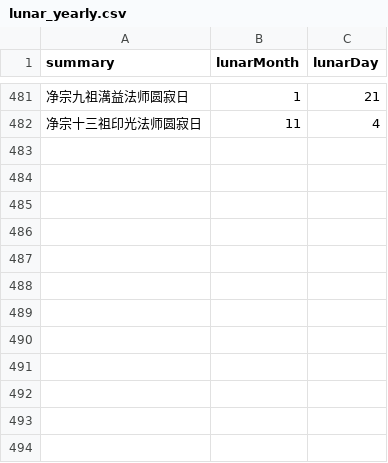
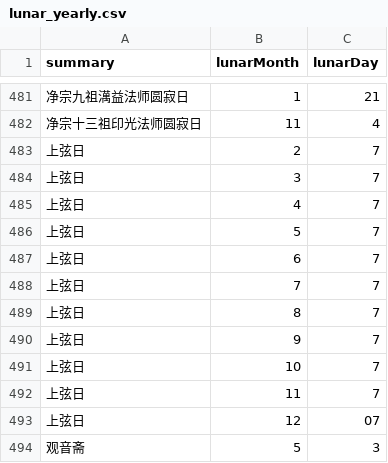
Before and after one commit to saleo/skcalDaysGenerator, a CSV file: public/lunar_yearly.csv, drawn as a sheet; only a part is shown, gaps mark what is left out; the diff names each change by its address in the sheet, - before the commit and + after, or states it on an @@ line.

Commit message:
new lunar_yearly.ics generated, which added 上弦日,2,7 上弦日,3,7 上弦日,4,7 上弦日,5,7 上弦日,6,7 上弦日,7,7 上弦日,8,7 上弦日,9,7 上弦日,10,7 上弦日,11,7 上弦日,12,07 观音斋,5,3

```diff
--- a/public/lunar_yearly.csv
+++ b/public/lunar_yearly.csv
+row 483: 上弦日 | 2 | 7
+row 484: 上弦日 | 3 | 7
+row 485: 上弦日 | 4 | 7
+row 486: 上弦日 | 5 | 7
+row 487: 上弦日 | 6 | 7
+row 488: 上弦日 | 7 | 7
+row 489: 上弦日 | 8 | 7
+row 490: 上弦日 | 9 | 7
+row 491: 上弦日 | 10 | 7
+row 492: 上弦日 | 11 | 7
+row 493: 上弦日 | 12 | 07
+row 494: 观音斋 | 5 | 3
```
Also changed, not shown: 2 other files.
